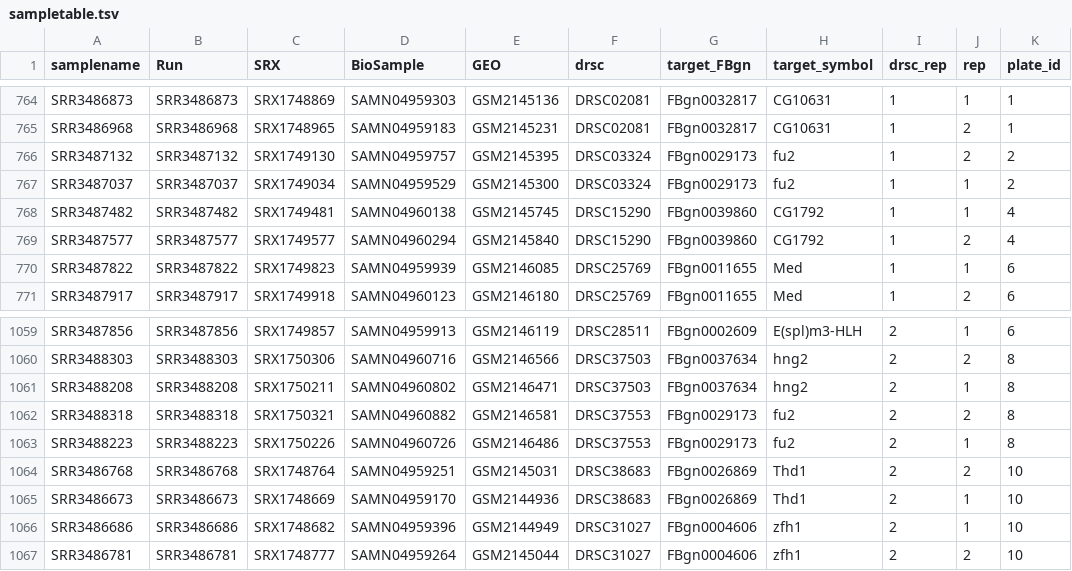
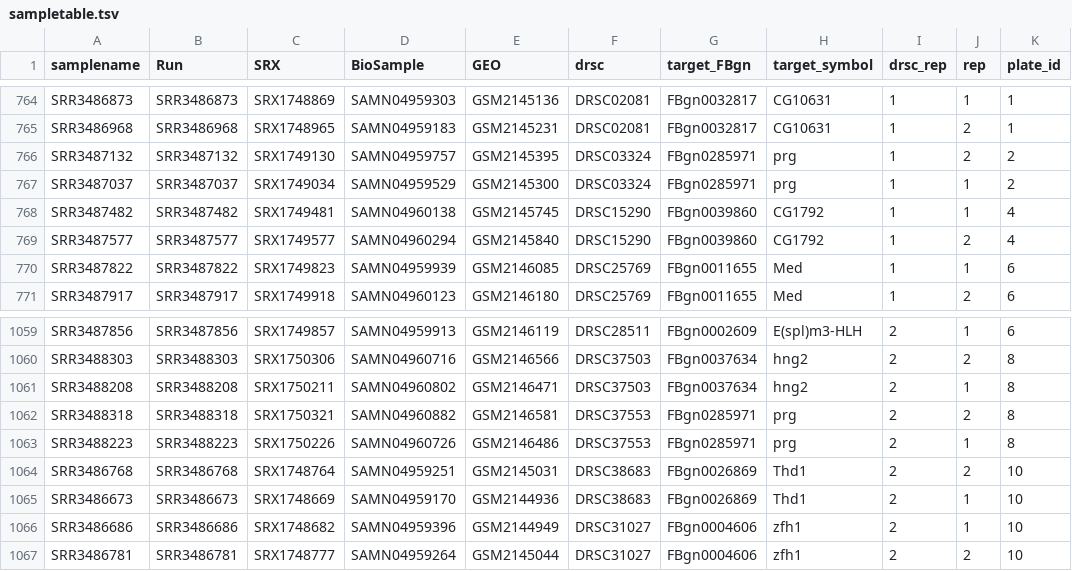
Before and after one commit to jfear/s2rnai, a TSV file: rnai-aln-wf/config/sampletable.tsv, drawn as a sheet; only a part is shown, gaps mark what is left out; the diff names each change by its address in the sheet, - before the commit and + after, or states it on an @@ line.

Commit message:
One FBgn was out of date.

```diff
--- a/rnai-aln-wf/config/sampletable.tsv
+++ b/rnai-aln-wf/config/sampletable.tsv
-G766:G767 (target_FBgn): FBgn0029173
+G766:G767 (target_FBgn): FBgn0285971
-H766:H767 (target_symbol): fu2
+H766:H767 (target_symbol): prg
-G1062:G1063 (target_FBgn): FBgn0029173
+G1062:G1063 (target_FBgn): FBgn0285971
-H1062:H1063 (target_symbol): fu2
+H1062:H1063 (target_symbol): prg
```
